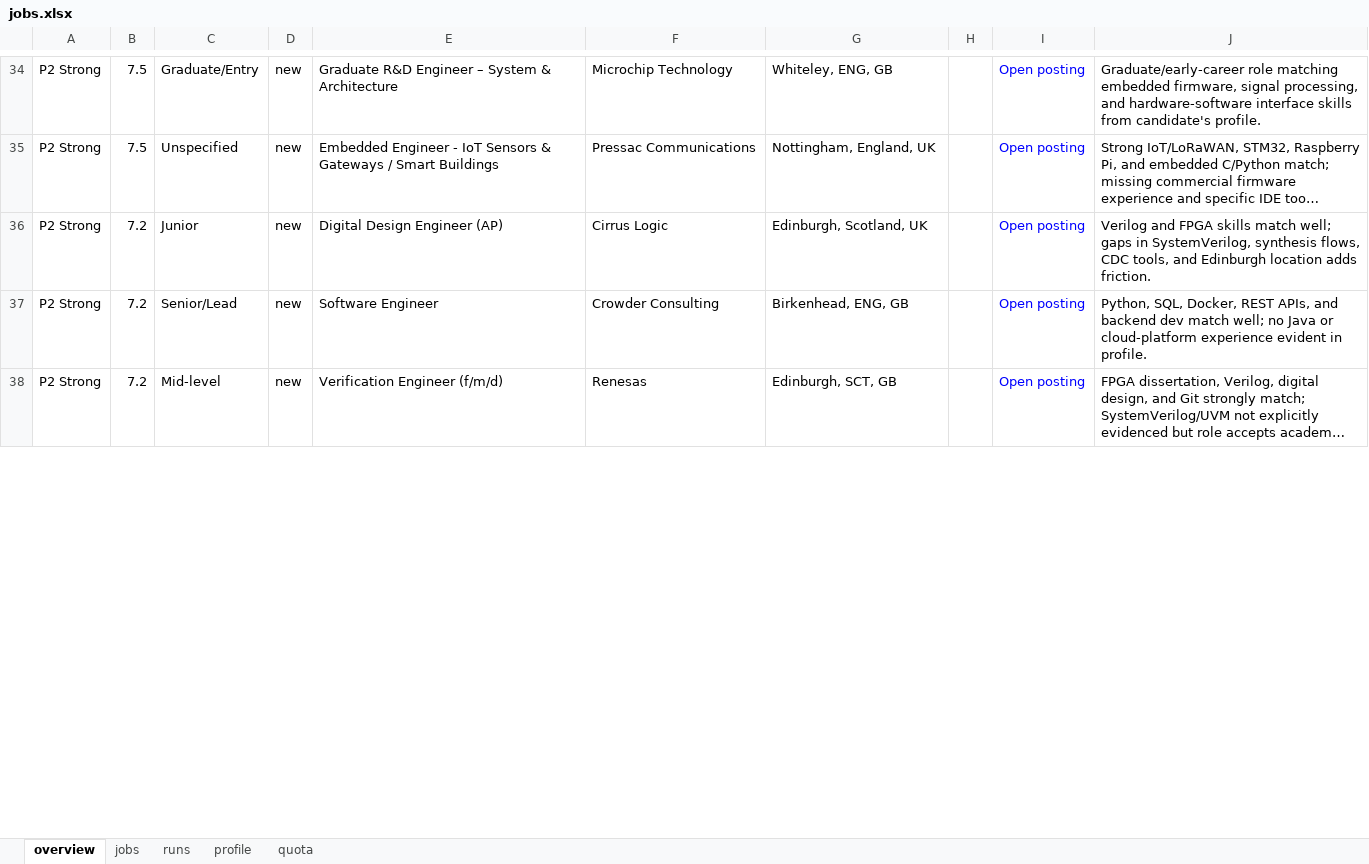
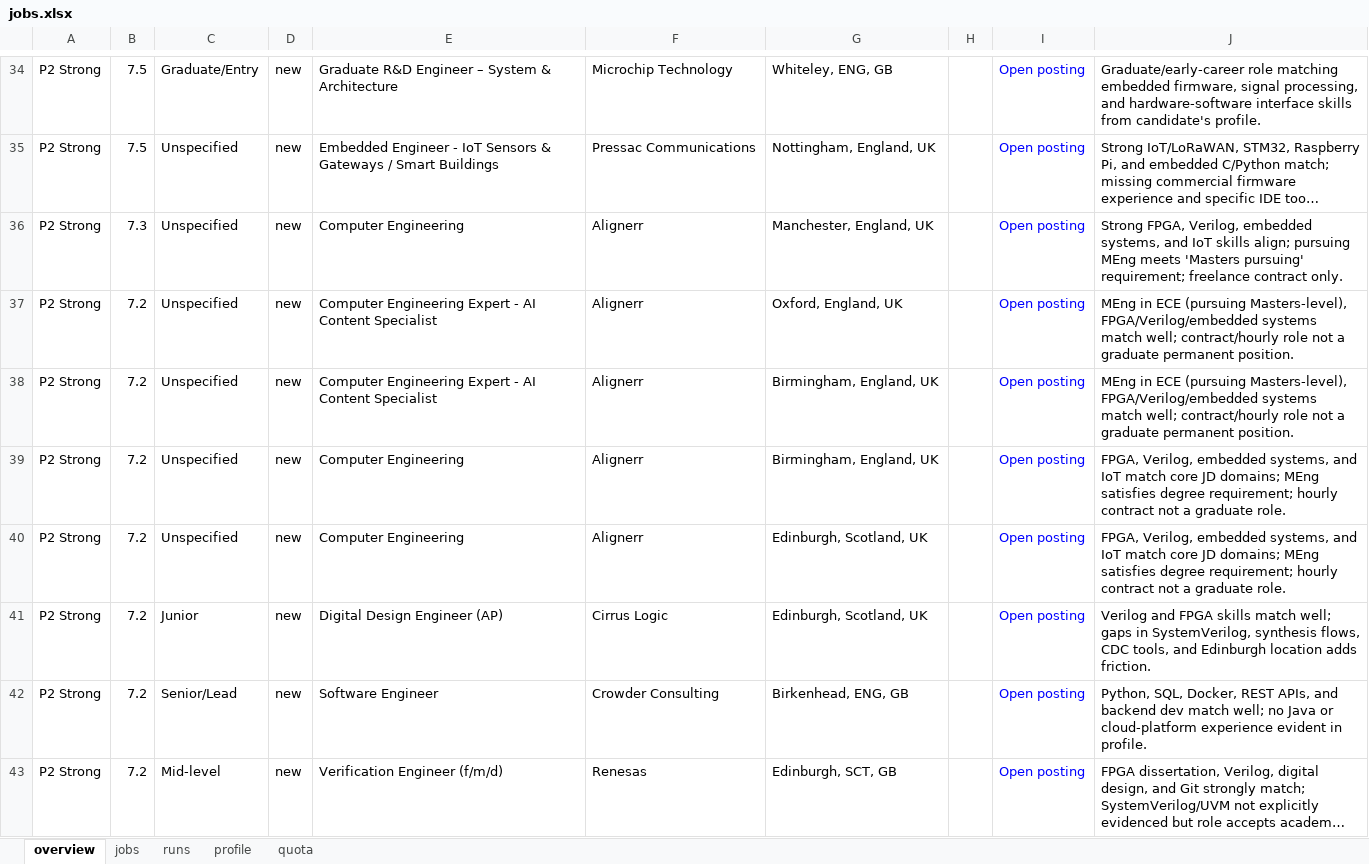
Before and after one commit to dcracknell/find_a_job_automator, an Excel workbook: data/jobs.xlsx, sheet overview, drawn as a sheet; only a part is shown, gaps mark what is left out; long unchanged cells end in …; values as stored, in another font and other column widths than the file's, no borders; the diff covers the shown part only; the diff names each change by its address in the sheet, - before the commit and + after, or states it on an @@ line.

```diff
--- a/data/jobs.xlsx (sheet overview)
+++ b/data/jobs.xlsx (sheet overview)
+row 36: P2 Strong | 7.3 | Unspecified | new | Computer Engineering | Alignerr | Manchester, England, UK |  | Open posting | Strong FPGA, Verilog, embedded systems, and IoT skills align; pursuing MEng meets 'Masters pursuing' requirement; freelance contract only.
+row 37: P2 Strong | 7.2 | Unspecified | new | Computer Engineering Expert - AI Content Specialist | Alignerr | Oxford, England, UK |  | Open posting | MEng in ECE (pursuing Masters-level), FPGA/Verilog/embedded systems match well; contract/hourly role not a graduate permanent position.
+row 38: P2 Strong | 7.2 | Unspecified | new | Computer Engineering Expert - AI Content Specialist | Alignerr | Birmingham, England, UK |  | Open posting | MEng in ECE (pursuing Masters-level), FPGA/Verilog/embedded systems match well; contract/hourly role not a graduate permanent position.
+row 39: P2 Strong | 7.2 | Unspecified | new | Computer Engineering | Alignerr | Birmingham, England, UK |  | Open posting | FPGA, Verilog, embedded systems, and IoT match core JD domains; MEng satisfies degree requirement; hourly contract not a graduate role.
+row 40: P2 Strong | 7.2 | Unspecified | new | Computer Engineering | Alignerr | Edinburgh, Scotland, UK |  | Open posting | FPGA, Verilog, embedded systems, and IoT match core JD domains; MEng satisfies degree requirement; hourly contract not a graduate role.
```
Also changed, not shown: 5 removed rows and 1 edited cell elsewhere in this sheet, sheet jobs, sheet quota, sheet runs, hidden cells, 17 other files.
